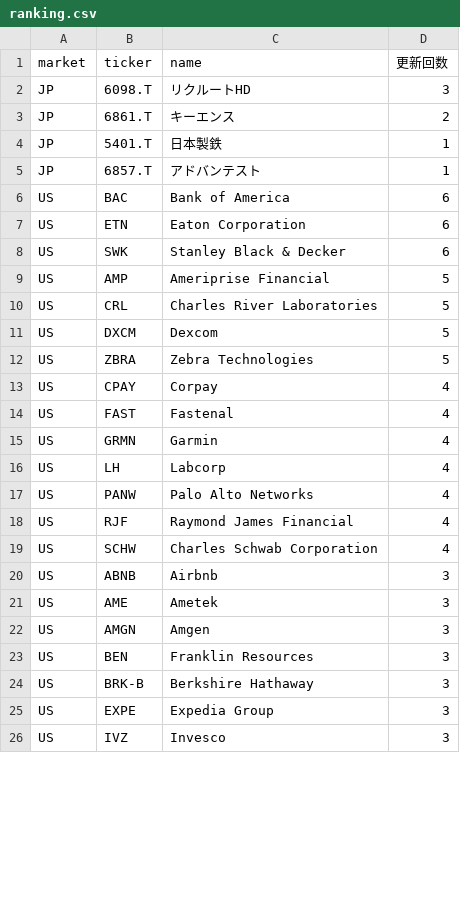
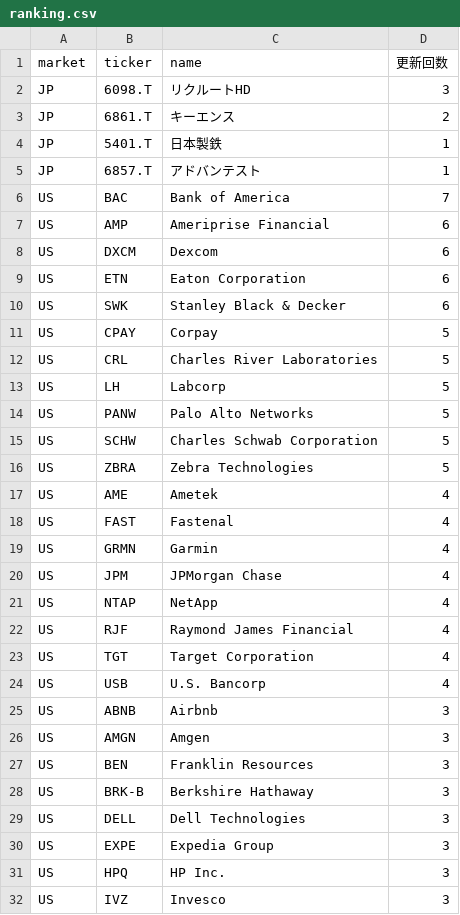
Before and after one commit to su402011-hash/high52-scanner, a CSV file: outputs/ranking.csv, drawn as a sheet; only a part is shown; the diff covers the shown part only.

```diff
--- a/outputs/ranking.csv
+++ b/outputs/ranking.csv
@@ -5,18 +5,22 @@ JP,5401.T,日本製鉄,1
 JP,6857.T,アドバンテスト,1
-US,BAC,Bank of America,6
+US,BAC,Bank of America,7
+US,AMP,Ameriprise Financial,6
+US,DXCM,Dexcom,6
 US,ETN,Eaton Corporation,6
 US,SWK,Stanley Black & Decker,6
-US,AMP,Ameriprise Financial,5
+US,CPAY,Corpay,5
 US,CRL,Charles River Laboratories,5
-US,DXCM,Dexcom,5
+US,LH,Labcorp,5
+US,PANW,Palo Alto Networks,5
+US,SCHW,Charles Schwab Corporation,5
 US,ZBRA,Zebra Technologies,5
-US,CPAY,Corpay,4
+US,AME,Ametek,4
 US,FAST,Fastenal,4
 US,GRMN,Garmin,4
-US,LH,Labcorp,4
-US,PANW,Palo Alto Networks,4
+US,JPM,JPMorgan Chase,4
+US,NTAP,NetApp,4
 US,RJF,Raymond James Financial,4
-US,SCHW,Charles Schwab Corporation,4
+US,TGT,Target Corporation,4
+US,USB,U.S. Bancorp,4
 US,ABNB,Airbnb,3
-US,AME,Ametek,3
 US,AMGN,Amgen,3
@@ -24,3 +28,5 @@ US,BEN,Franklin Resources,3
 US,BRK-B,Berkshire Hathaway,3
+US,DELL,Dell Technologies,3
 US,EXPE,Expedia Group,3
+US,HPQ,HP Inc.,3
 US,IVZ,Invesco,3
```
Also changed, not shown: 9 added rows, 8 removed rows and 10 edited cells elsewhere in this file, outputs/history.csv, 2 other files.
